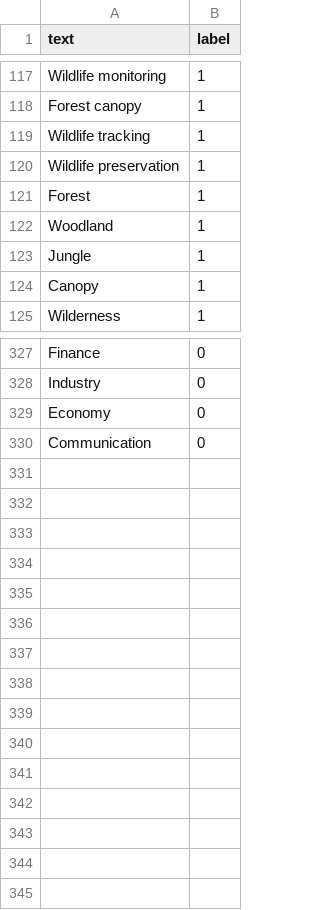
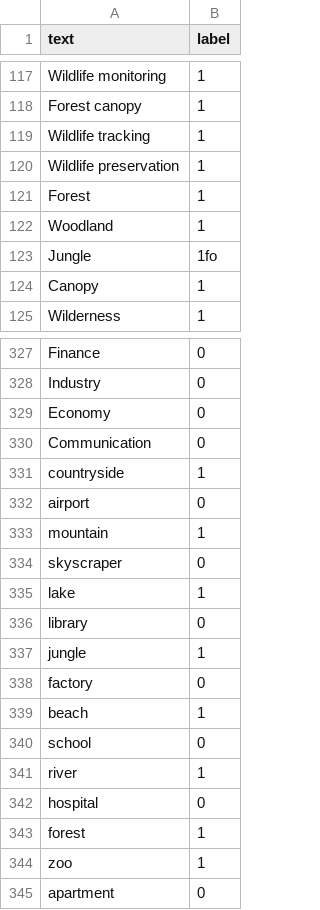
Before and after one commit to sivavignesh2902/FYP, a CSV file: habitat.csv, drawn as a sheet; only a part is shown, gaps mark what is left out.

```diff
--- a/habitat.csv
+++ b/habitat.csv
@@ -122,3 +122,3 @@ Forest,1
 Woodland,1
-Jungle,1
+Jungle,1fo
 Canopy,1
@@ -330 +330,16 @@ Economy,0
 Communication,0
+countryside,1
+airport,0
+mountain,1
+skyscraper,0
+lake,1
+library,0
+jungle,1
+factory,0
+beach,1
+school,0
+river,1
+hospital,0
+forest,1
+zoo,1
+apartment,0
```
Also changed, not shown: 3 other files.
